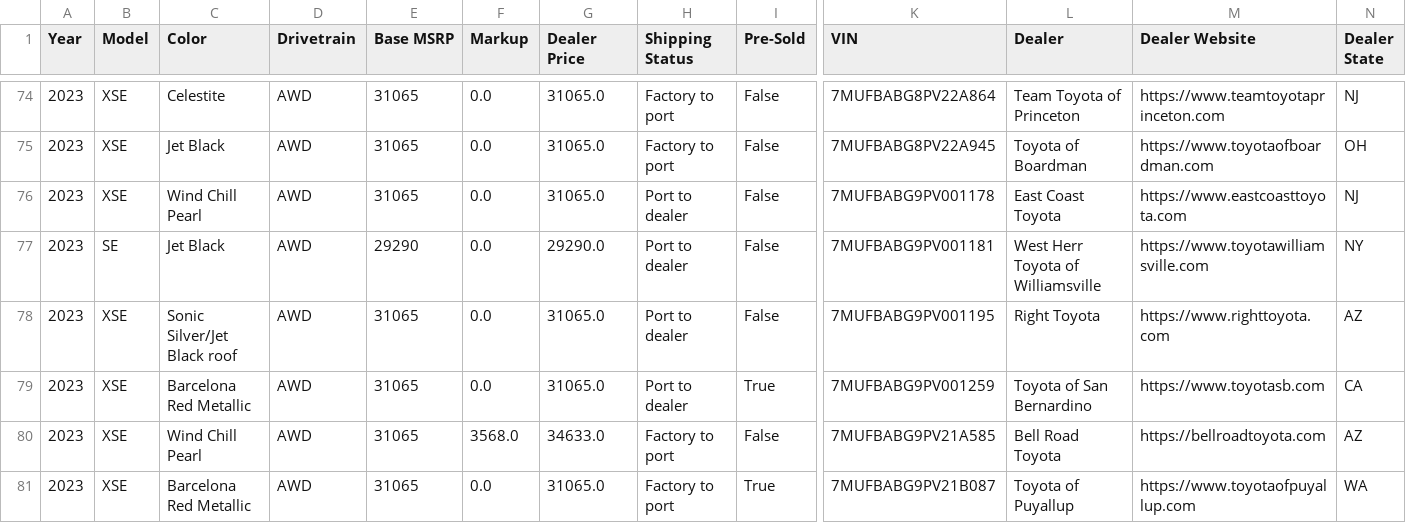
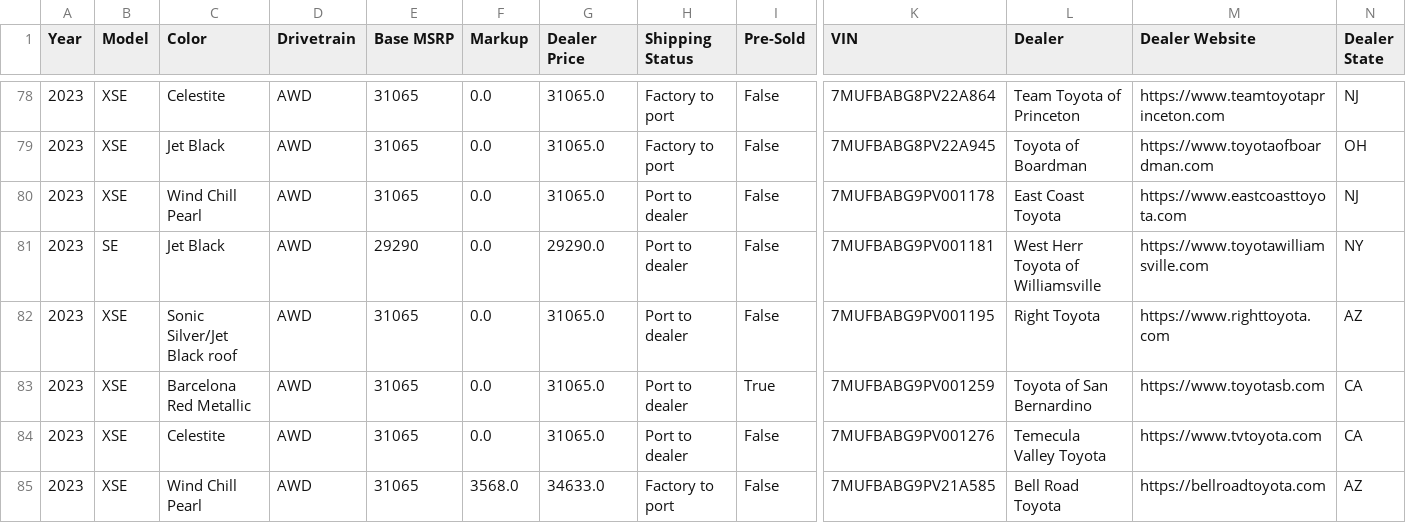
Before and after one commit to major/yotagrabber, a CSV file: output/corollacrosshybrid.csv, drawn as a sheet; only a part is shown, gaps mark what is left out; the shorter side is filled out with more unchanged rows; rows hold the shown columns only; the diff covers the shown part only; the diff names each change by its address in the sheet, - before the commit and + after, or states it on an @@ line.

```diff
--- a/output/corollacrosshybrid.csv
+++ b/output/corollacrosshybrid.csv
+row 84: 2023 | XSE | Celestite | AWD | 31065 | 0.0 | 31065.0 | Port to dealer | False | 7MUFBABG9PV001276 | Temecula Valley Toyota | https://www.tvtoyota.com | CA
```
Also changed, not shown: 6 added rows and 9 edited cells elsewhere in this file, 1 other file.
